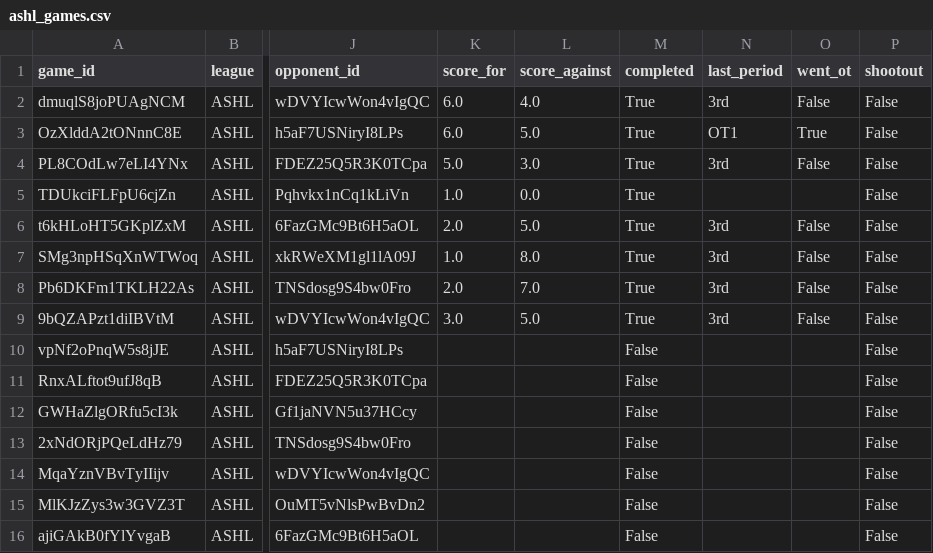
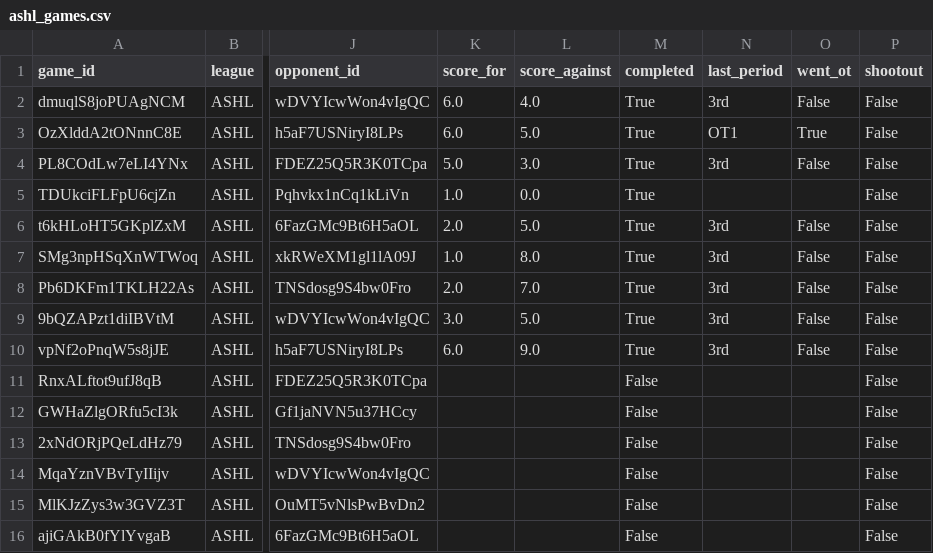
Before and after one commit to sw1nd3n/govs-games, a CSV file: ashl_games.csv, drawn as a sheet; only a part is shown, gaps mark what is left out; the diff names each change by its address in the sheet, - before the commit and + after, or states it on an @@ line.

```diff
--- a/ashl_games.csv
+++ b/ashl_games.csv
-K10 (score_for): (empty)
+K10 (score_for): 6.0
-L10 (score_against): (empty)
+L10 (score_against): 9.0
-M10 (completed): False
+M10 (completed): True
-N10 (last_period): (empty)
+N10 (last_period): 3rd
-O10 (went_ot): (empty)
+O10 (went_ot): False
```
Also changed, not shown: ashl_game_goalie_stats.csv, ashl_game_player_stats.csv.
